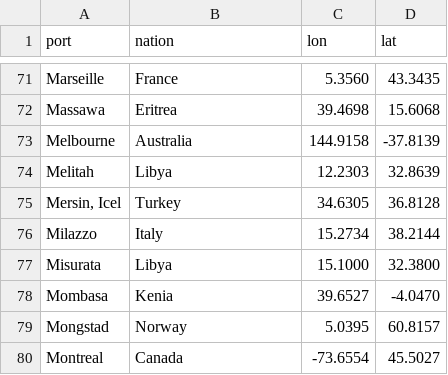
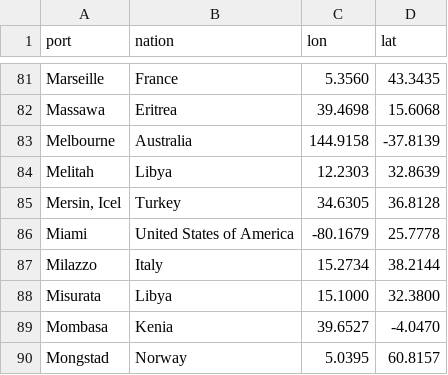
Before and after one commit to sabas/GenoaPortStats, a TSV file: top61/data/coordinates.tsv, drawn as a sheet; only a part is shown, gaps mark what is left out; the shorter side is filled out with more unchanged rows; the diff covers the shown part only; the diff names each change by its address in the sheet, - before the commit and + after, or states it on an @@ line.

```diff
--- a/top61/data/coordinates.tsv
+++ b/top61/data/coordinates.tsv
+row 86: Miami | United States of America | -80.1679 | 25.7778
```
Also changed, not shown: 17 added rows elsewhere in this file, 21 other files.
